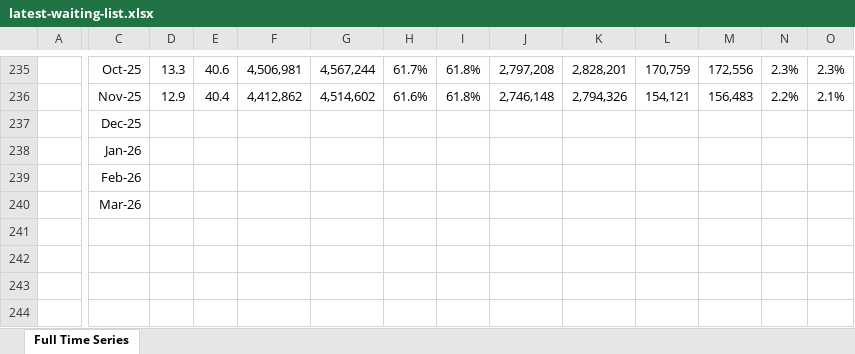
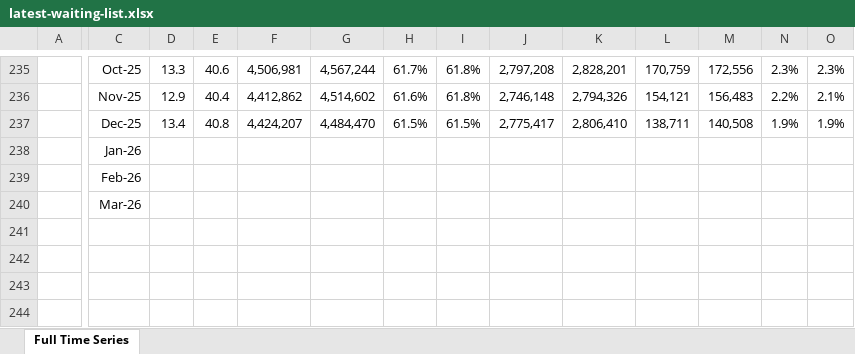
Before and after one commit to times/times-channel-britain-at-a-glance-data, an Excel workbook: downloads/latest-waiting-list.xlsx, sheet Full Time Series, drawn as a sheet; only a part is shown, gaps mark what is left out; values as stored, in another font and other column widths than the file's, no borders; the diff covers the shown part only; the diff names each change by its address in the sheet, - before the commit and + after, or states it on an @@ line.

```diff
--- a/downloads/latest-waiting-list.xlsx (sheet Full Time Series)
+++ b/downloads/latest-waiting-list.xlsx (sheet Full Time Series)
-D237: (empty)
+D237: 13.4
-E237: (empty)
+E237: 40.8
-F237: (empty)
+F237: 4,424,207
-G237: (empty)
+G237: 4,484,470
-H237: (empty)
+H237: 61.5%
-I237: (empty)
+I237: 61.5%
-J237: (empty)
+J237: 2,775,417
-K237: (empty)
+K237: 2,806,410
-L237: (empty)
+L237: 138,711
-M237: (empty)
+M237: 140,508
-N237: (empty)
+N237: 1.9%
-O237: (empty)
+O237: 1.9%
```
Also changed, not shown: 133 edited cells elsewhere in this sheet, 2 other files.
